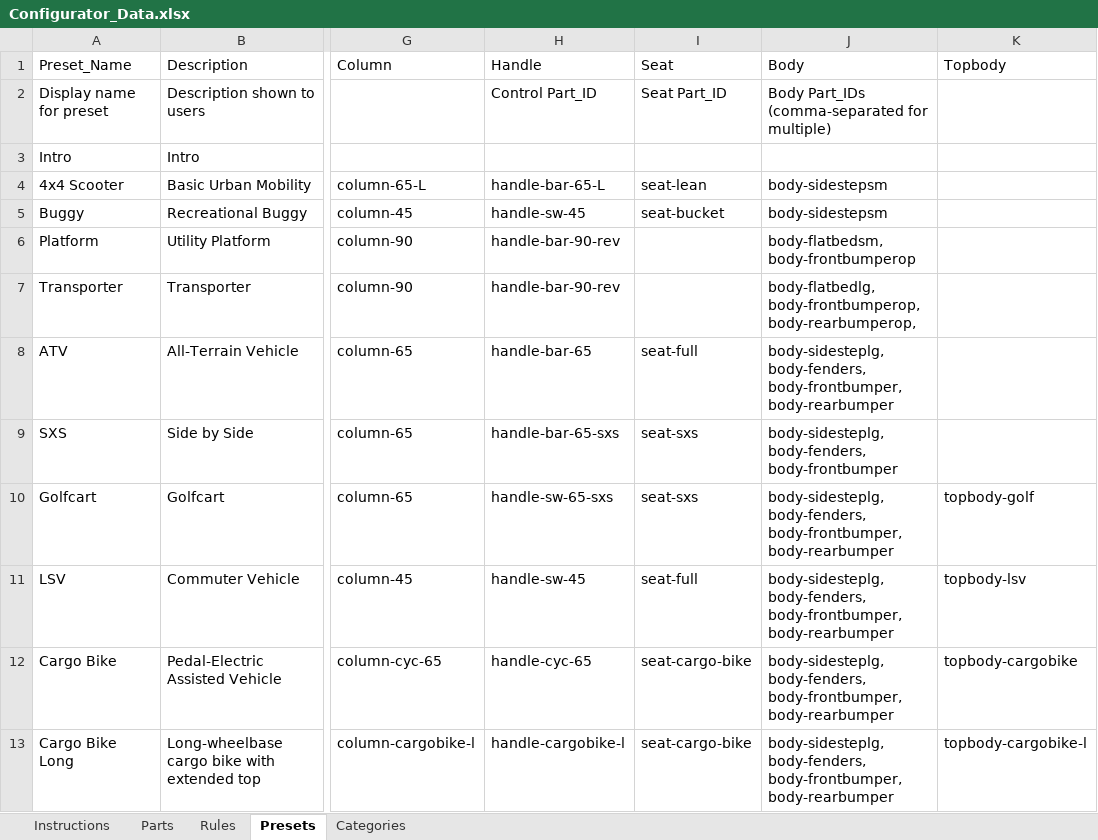
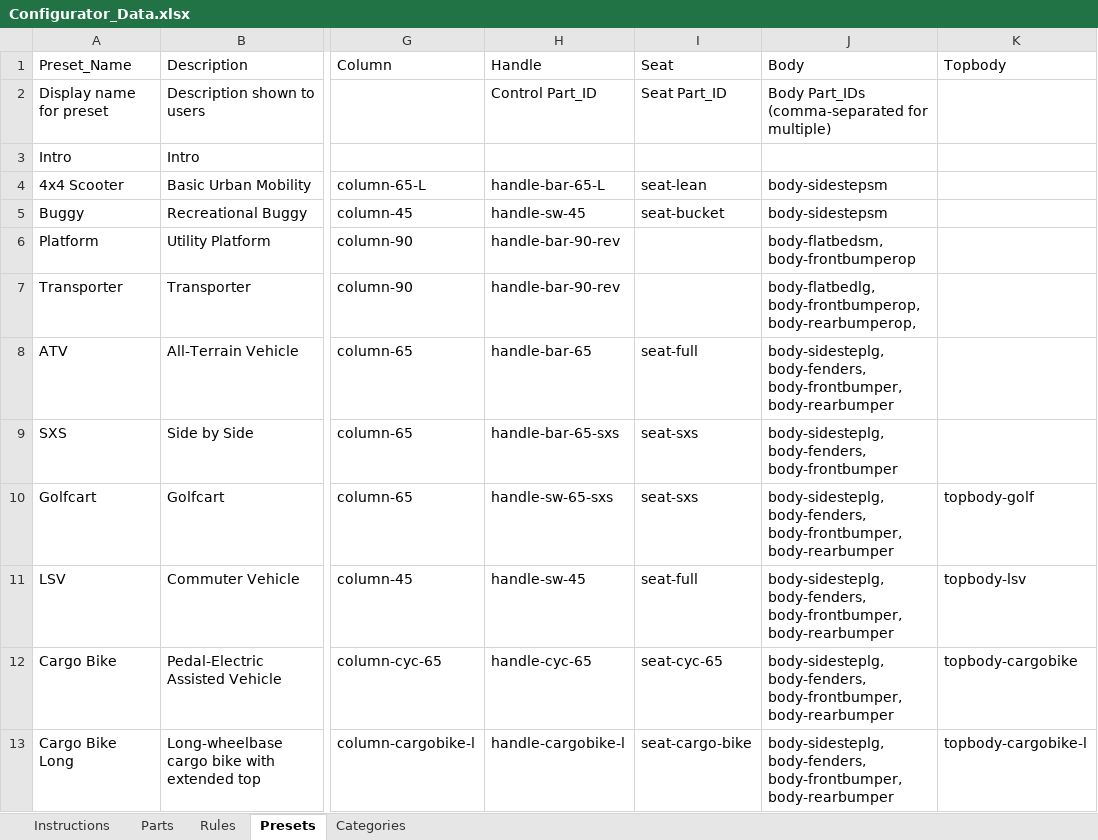
Before and after one commit to SamRosati/upt-configurator, an Excel workbook: Configurator_Data.xlsx, sheet Presets, drawn as a sheet; only a part is shown, gaps mark what is left out; values as stored, in another font and other column widths than the file's, no borders; the diff names each change by its address in the sheet, - before the commit and + after, or states it on an @@ line.

```diff
--- a/Configurator_Data.xlsx (sheet Presets)
+++ b/Configurator_Data.xlsx (sheet Presets)
-I12 (Seat): seat-cargo-bike
+I12 (Seat): seat-cyc-65
```
Also changed, not shown: 1 other file.
